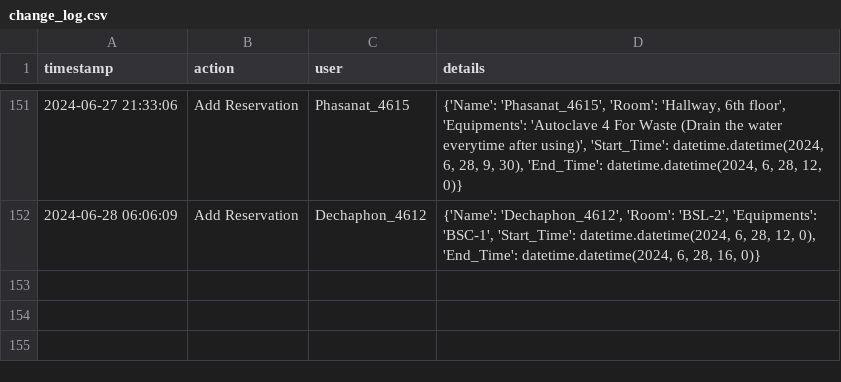
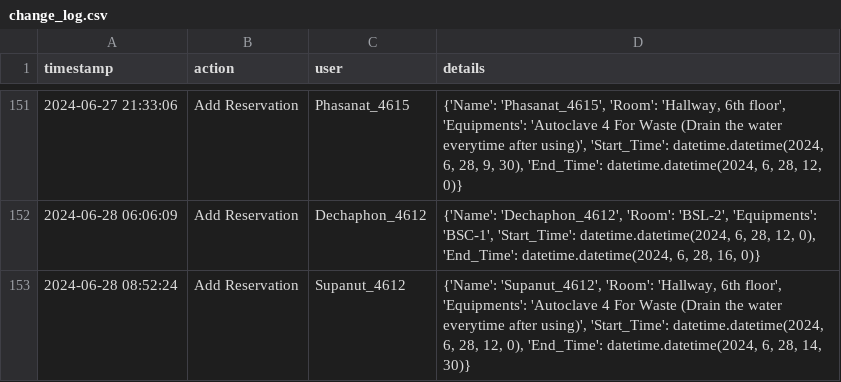
Before and after one commit to dhruv0767/Lab-Equipments_Reservation, a CSV file: change_log.csv, drawn as a sheet; only a part is shown, gaps mark what is left out; the diff names each change by its address in the sheet, - before the commit and + after, or states it on an @@ line.

Commit message:
Update change_log.csv

```diff
--- a/change_log.csv
+++ b/change_log.csv
+row 153: 2024-06-28 08:52:24 | Add Reservation | Supanut_4612 | {'Name': 'Supanut_4612', 'Room': 'Hallway, 6th floor', 'Equipments': 'Autoclave 4 For Waste (Drain the water everytime after using)', 'Start_Time': datetime.datetime(2024, 6, 28, 12, 0), 'End_Time': datetime.datetime(2024, 6, 28, 14, 30)}
```
